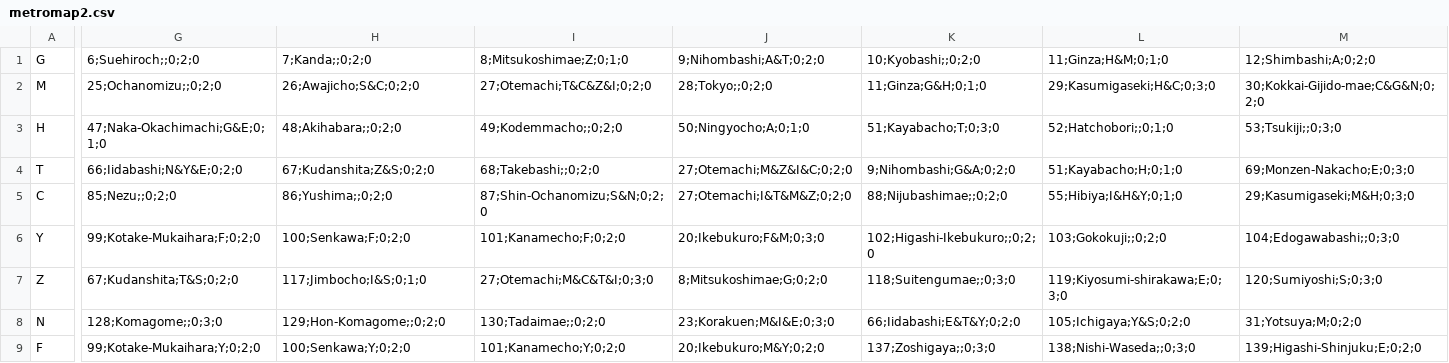
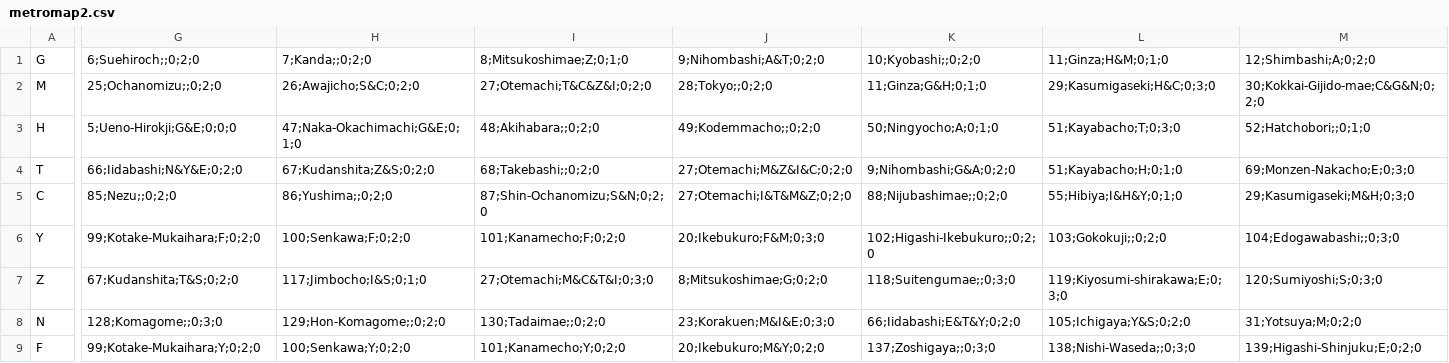
Before and after one commit to tonychiu25/TokyoMetro, a CSV file: SubwayMaps/metromap2.csv, drawn as a sheet; only a part is shown, gaps mark what is left out; the diff covers the shown part only; the diff names each change by its address in the sheet, - before the commit and + after, or states it on an @@ line.

```diff
--- a/SubwayMaps/metromap2.csv
+++ b/SubwayMaps/metromap2.csv
-G3: 47;Naka-Okachimachi;G&E;0;1;0
+G3: 5;Ueno-Hirokji;G&E;0;0;0
-H3: 48;Akihabara;;0;2;0
+H3: 47;Naka-Okachimachi;G&E;0;1;0
-I3: 49;Kodemmacho;;0;2;0
+I3: 48;Akihabara;;0;2;0
-J3: 50;Ningyocho;A;0;1;0
+J3: 49;Kodemmacho;;0;2;0
-K3: 51;Kayabacho;T;0;3;0
+K3: 50;Ningyocho;A;0;1;0
-L3: 52;Hatchobori;;0;1;0
+L3: 51;Kayabacho;T;0;3;0
-M3: 53;Tsukiji;;0;3;0
+M3: 52;Hatchobori;;0;1;0
```
Also changed, not shown: 10 edited cells elsewhere in this file, 15 other files.
